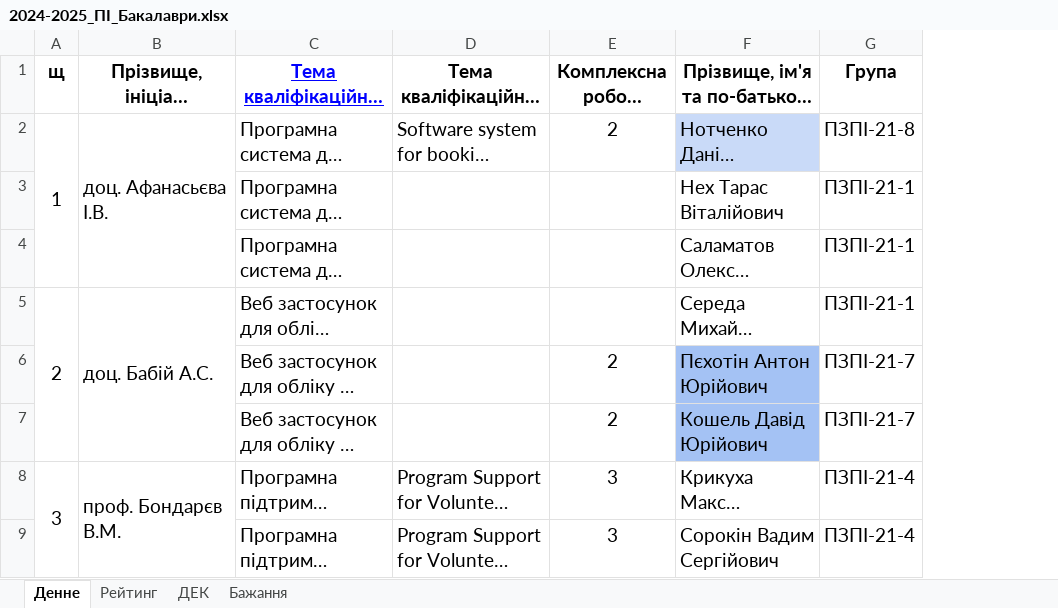
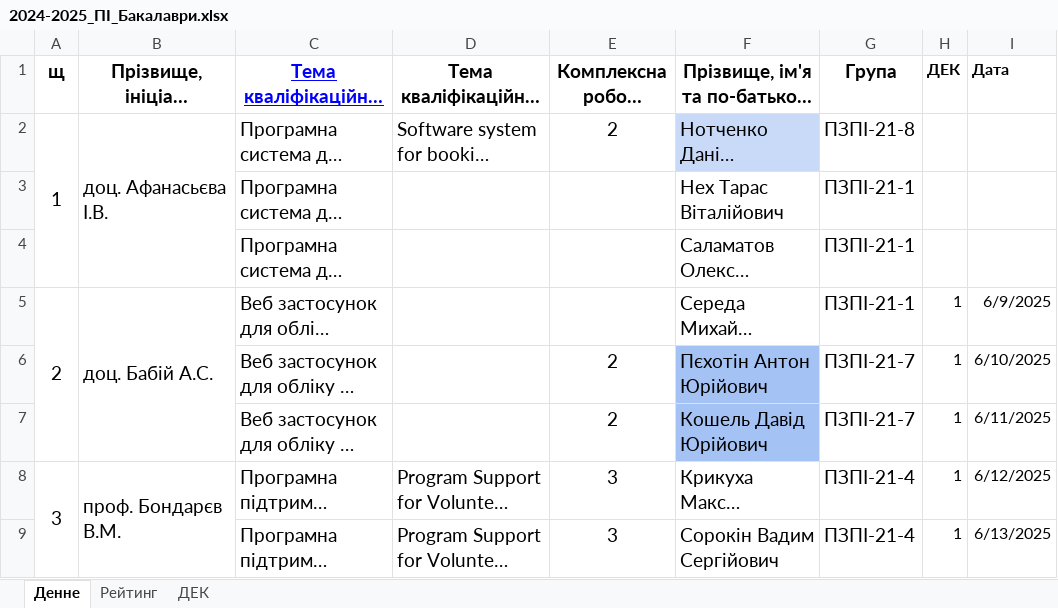
Before and after one commit to vladmikhbond/DefenseSchedule, an Excel workbook: Data/2024-2025_ПІ_Бакалаври.xlsx, sheet Денне, drawn as a sheet; only a part is shown; long unchanged cells end in …; values as stored, in another font and other column widths than the file's, no borders; conditional formats not drawn; the diff names each change by its address in the sheet, - before the commit and + after, or states it on an @@ line.

```diff
--- a/Data/2024-2025_ПІ_Бакалаври.xlsx (sheet Денне)
+++ b/Data/2024-2025_ПІ_Бакалаври.xlsx (sheet Денне)
-sheet tab: Бажання
+column H (ДЕК), rows 5-9: all 1
+column I (Дата), rows 5-9: 6/9/2025 | 6/10/2025 | 6/11/2025 | 6/12/2025 | 6/13/2025
```
Also changed, not shown: sheet Рейтинг, 6 other files.
